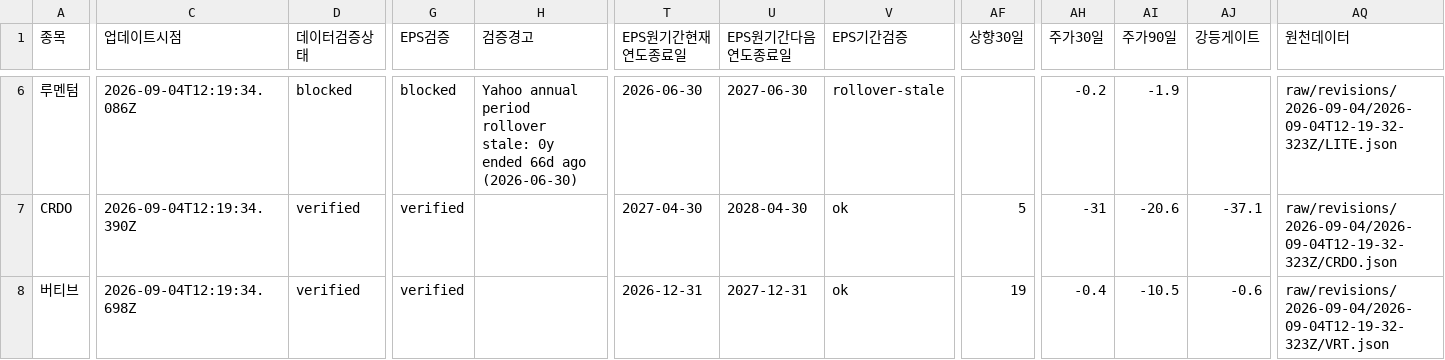
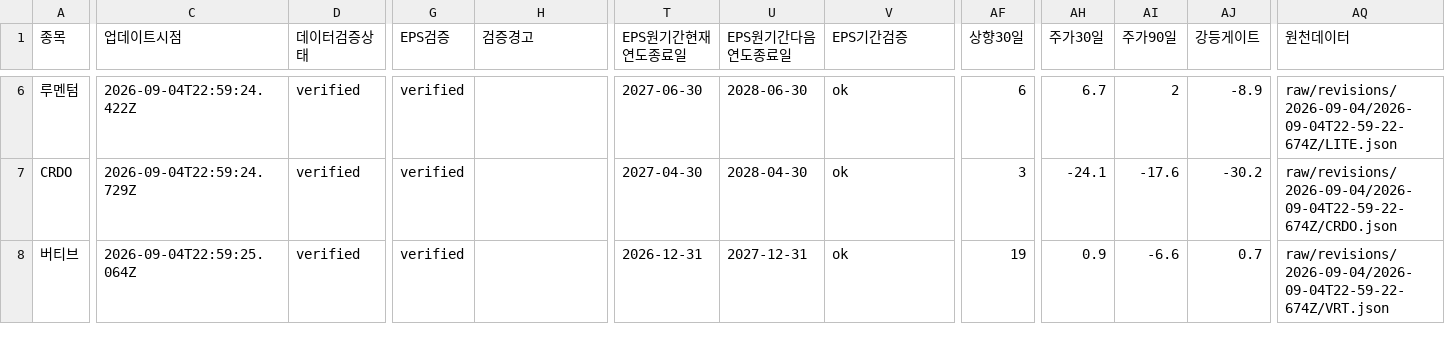
Before and after one commit to SimpleorNothing/ten-bagger, a CSV file: raw/revisions/latest.csv, drawn as a sheet; only a part is shown, gaps mark what is left out; the diff covers the shown part only; the diff names each change by its address in the sheet, - before the commit and + after, or states it on an @@ line.

```diff
--- a/raw/revisions/latest.csv
+++ b/raw/revisions/latest.csv
-C6 (업데이트시점): 2026-09-04T12:19:34.086Z
+C6 (업데이트시점): 2026-09-04T22:59:24.422Z
-D6 (데이터검증상태): blocked
+D6 (데이터검증상태): verified
-G6 (EPS검증): blocked
+G6 (EPS검증): verified
-H6 (검증경고): Yahoo annual period rollover stale: 0y ended 66d ago (2026-06-30)
+H6 (검증경고): (empty)
-T6 (EPS원기간현재연도종료일): 2026-06-30
+T6 (EPS원기간현재연도종료일): 2027-06-30
-U6 (EPS원기간다음연도종료일): 2027-06-30
+U6 (EPS원기간다음연도종료일): 2028-06-30
-V6 (EPS기간검증): rollover-stale
+V6 (EPS기간검증): ok
-AF6 (상향30일): (empty)
+AF6 (상향30일): 6
-AH6 (주가30일): -0.2
+AH6 (주가30일): 6.7
-AI6 (주가90일): -1.9
+AI6 (주가90일): 2
-AJ6 (강등게이트): (empty)
+AJ6 (강등게이트): -8.9
-AQ6 (원천데이터): raw/revisions/2026-09-04/2026-09-04T12-19-32-323Z/LITE.json
+AQ6 (원천데이터): raw/revisions/2026-09-04/2026-09-04T22-59-22-674Z/LITE.json
-C7 (업데이트시점): 2026-09-04T12:19:34.390Z
+C7 (업데이트시점): 2026-09-04T22:59:24.729Z
-AF7 (상향30일): 5
+AF7 (상향30일): 3
-AH7 (주가30일): -31
+AH7 (주가30일): -24.1
-AI7 (주가90일): -20.6
+AI7 (주가90일): -17.6
-AJ7 (강등게이트): -37.1
+AJ7 (강등게이트): -30.2
-AQ7 (원천데이터): raw/revisions/2026-09-04/2026-09-04T12-19-32-323Z/CRDO.json
+AQ7 (원천데이터): raw/revisions/2026-09-04/2026-09-04T22-59-22-674Z/CRDO.json
-C8 (업데이트시점): 2026-09-04T12:19:34.698Z
+C8 (업데이트시점): 2026-09-04T22:59:25.064Z
-AH8 (주가30일): -0.4
+AH8 (주가30일): 0.9
-AI8 (주가90일): -10.5
+AI8 (주가90일): -6.6
-AJ8 (강등게이트): -0.6
+AJ8 (강등게이트): 0.7
-AQ8 (원천데이터): raw/revisions/2026-09-04/2026-09-04T12-19-32-323Z/VRT.json
+AQ8 (원천데이터): raw/revisions/2026-09-04/2026-09-04T22-59-22-674Z/VRT.json
```
Also changed, not shown: 151 edited cells elsewhere in this file, 35 other files.
